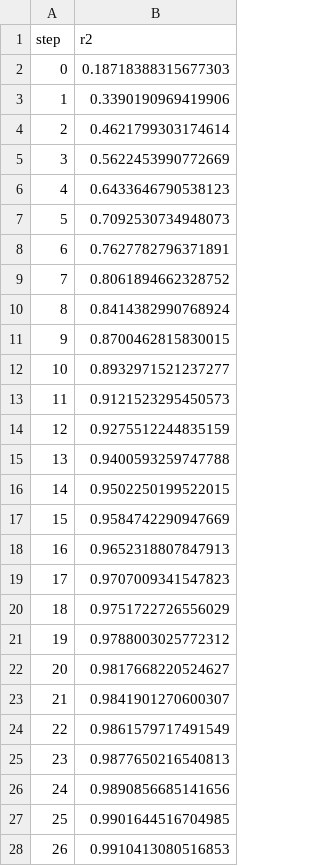
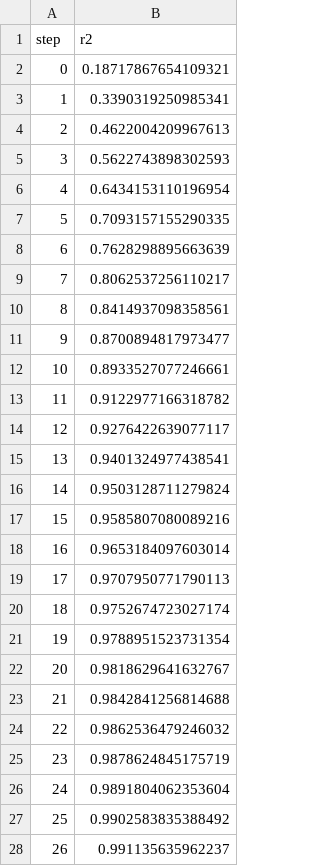
Before and after one commit to steadfast2201/Predict_Calorie_Expenditure_Project, a TSV file: dvclive/plots/metrics/r2.tsv, drawn as a sheet; only a part is shown; the diff covers the shown part only.

```diff
--- a/dvclive/plots/metrics/r2.tsv
+++ b/dvclive/plots/metrics/r2.tsv
@@ -1,28 +1,28 @@
 step	r2
-0	0.18718388315677303
-1	0.3390190969419906
-2	0.4621799303174614
-3	0.5622453990772669
-4	0.6433646790538123
-5	0.7092530734948073
-6	0.7627782796371891
-7	0.8061894662328752
-8	0.8414382990768924
-9	0.8700462815830015
-10	0.8932971521237277
-11	0.9121523295450573
-12	0.9275512244835159
-13	0.9400593259747788
-14	0.9502250199522015
-15	0.9584742290947669
-16	0.9652318807847913
-17	0.9707009341547823
-18	0.9751722726556029
-19	0.9788003025772312
-20	0.9817668220524627
-21	0.9841901270600307
-22	0.9861579717491549
-23	0.9877650216540813
-24	0.9890856685141656
-25	0.9901644516704985
-26	0.9910413080516853
+0	0.18717867654109321
+1	0.3390319250985341
+2	0.4622004209967613
+3	0.5622743898302593
+4	0.6434153110196954
+5	0.7093157155290335
+6	0.7628298895663639
+7	0.8062537256110217
+8	0.8414937098358561
+9	0.8700894817973477
+10	0.8933527077246661
+11	0.9122977166318782
+12	0.9276422639077117
+13	0.9401324977438541
+14	0.9503128711279824
+15	0.9585807080089216
+16	0.9653184097603014
+17	0.9707950771790113
+18	0.9752674723027174
+19	0.9788951523731354
+20	0.9818629641632767
+21	0.9842841256814688
+22	0.9862536479246032
+23	0.9878624845175719
+24	0.9891804062353604
+25	0.9902583835388492
+26	0.991135635962237
```
Also changed, not shown: 73 edited cells elsewhere in this file, dvclive/plots/metrics/rmse.tsv, 5 other files.
